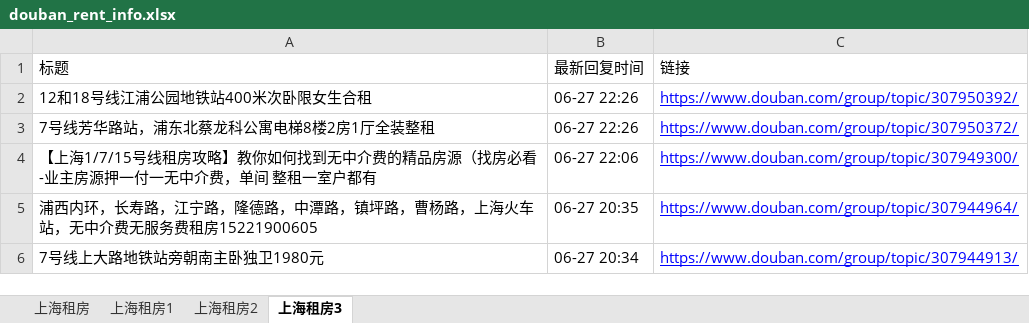
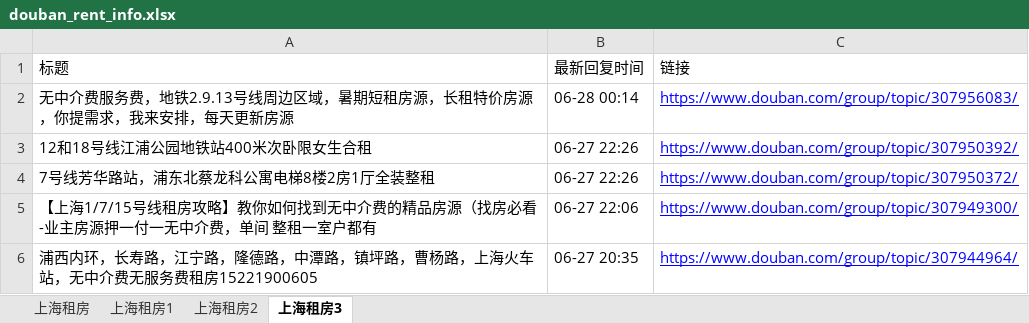
Before and after one commit to RyanShi0118/rent-info-crawler, an Excel workbook: douban_rent_info.xlsx, sheet 上海租房3, drawn as a sheet; only a part is shown; the shorter side is filled out with more unchanged rows; values as stored, in another font and other column widths than the file's, no borders; the diff names each change by its address in the sheet, - before the commit and + after, or states it on an @@ line.

```diff
--- a/douban_rent_info.xlsx (sheet 上海租房3)
+++ b/douban_rent_info.xlsx (sheet 上海租房3)
+row 2: 无中介费服务费，地铁2.9.13号线周边区域，暑期短租房源，长租特价房源，你提需求，我来安排，每天更新房源 | 06-28 00:14 | https://www.douban.com/group/topic/307956083/
```
Also changed, not shown: sheet 上海租房, sheet 上海租房1, sheet 上海租房2, filtered_rent_info.xlsx, 1 other file.
